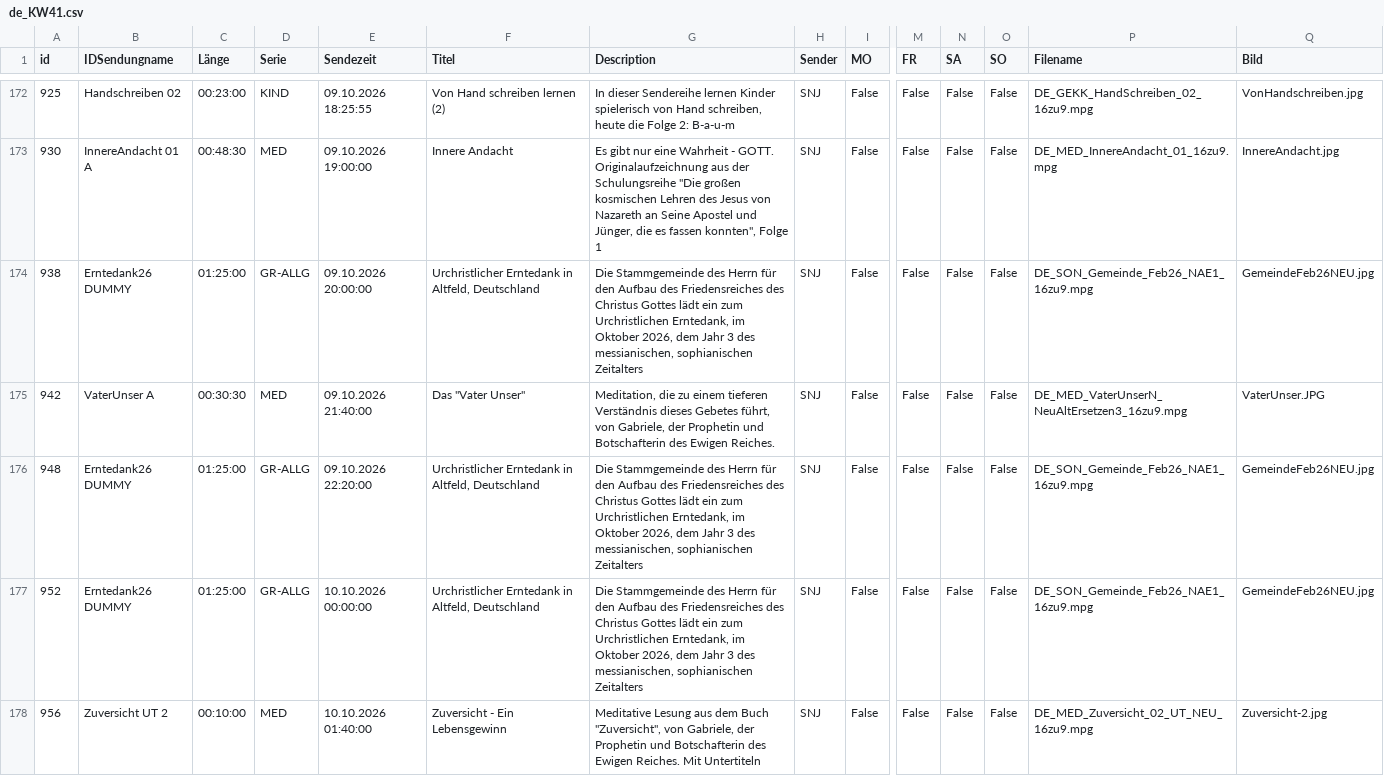
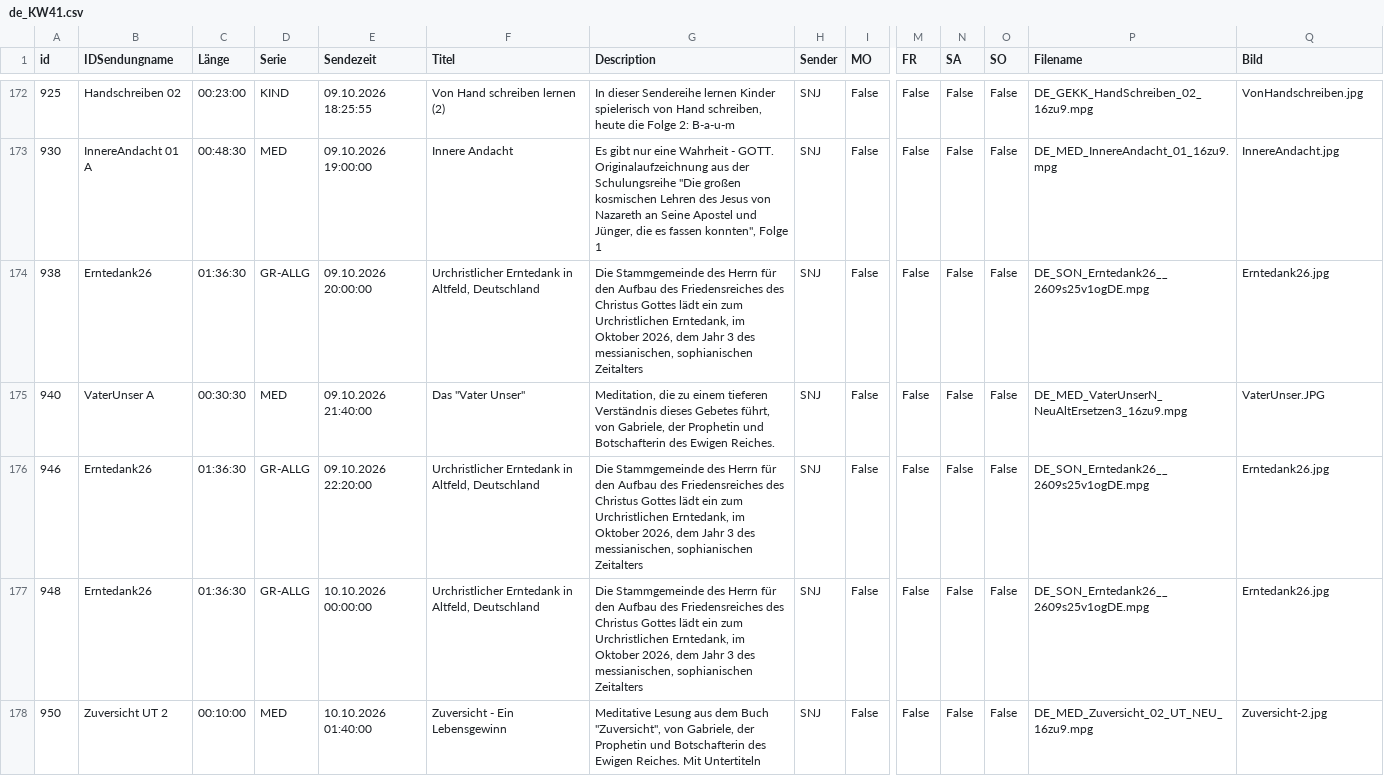
Before and after one commit to benevenstanciano/xml-tv-santec, a CSV file: data/csv/de_KW41.csv, drawn as a sheet; only a part is shown, gaps mark what is left out; removed rows and columns are numbered as before the commit, all else as after; rows hold the shown columns only; the diff covers the shown part only; the diff names each change by its address in the sheet, - before the commit and + after, or states it on an @@ line.

```diff
--- a/data/csv/de_KW41.csv
+++ b/data/csv/de_KW41.csv
-B174 (IDSendungname): Erntedank26 DUMMY
+B174 (IDSendungname): Erntedank26
-C174 (Länge): 01:25:00
+C174 (Länge): 01:36:30
-P174 (Filename): DE_SON_Gemeinde_Feb26_NAE1_16zu9.mpg
+P174 (Filename): DE_SON_Erntedank26__2609s25v1ogDE.mpg
-Q174 (Bild): GemeindeFeb26NEU.jpg
+Q174 (Bild): Erntedank26.jpg
-A175 (id): 942
+A175 (id): 940
+row 176: 946 | Erntedank26 | 01:36:30 | GR-ALLG | 09.10.2026 22:20:00 | Urchristlicher Erntedank in Altfeld, Deutschland | Die Stammgemeinde des Herrn für den Aufbau des Friedensreiches des Christus Gottes lädt ein zum Urchristlichen Erntedank, im Oktober 2026, dem Jahr 3 des messianischen, sophianischen Zeitalters | SNJ | False | False | False | False | DE_SON_Erntedank26__2609s25v1ogDE.mpg | Erntedank26.jpg
-B177 (IDSendungname): Erntedank26 DUMMY
+B177 (IDSendungname): Erntedank26
-C177 (Länge): 01:25:00
+C177 (Länge): 01:36:30
-E177 (Sendezeit): 09.10.2026 22:20:00
+E177 (Sendezeit): 10.10.2026 00:00:00
-P177 (Filename): DE_SON_Gemeinde_Feb26_NAE1_16zu9.mpg
+P177 (Filename): DE_SON_Erntedank26__2609s25v1ogDE.mpg
-Q177 (Bild): GemeindeFeb26NEU.jpg
+Q177 (Bild): Erntedank26.jpg
-row 177: 952 | Erntedank26 DUMMY | 01:25:00 | GR-ALLG | 10.10.2026 00:00:00 | Urchristlicher Erntedank in Altfeld, Deutschland | Die Stammgemeinde des Herrn für den Aufbau des Friedensreiches des Christus Gottes lädt ein zum Urchristlichen Erntedank, im Oktober 2026, dem Jahr 3 des messianischen, sophianischen Zeitalters | SNJ | False | False | False | False | DE_SON_Gemeinde_Feb26_NAE1_16zu9.mpg | GemeindeFeb26NEU.jpg
-A178 (id): 956
+A178 (id): 950
```
Also changed, not shown: 103 edited cells elsewhere in this file, data/csv/en_KW41.csv, data/csv/es_KW41.csv, 16 other files.
